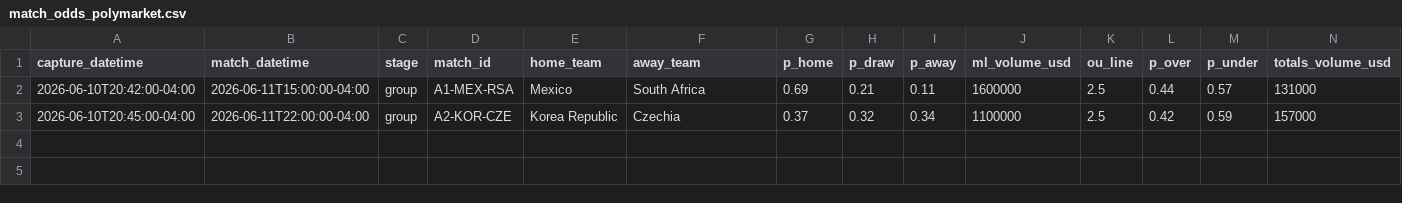
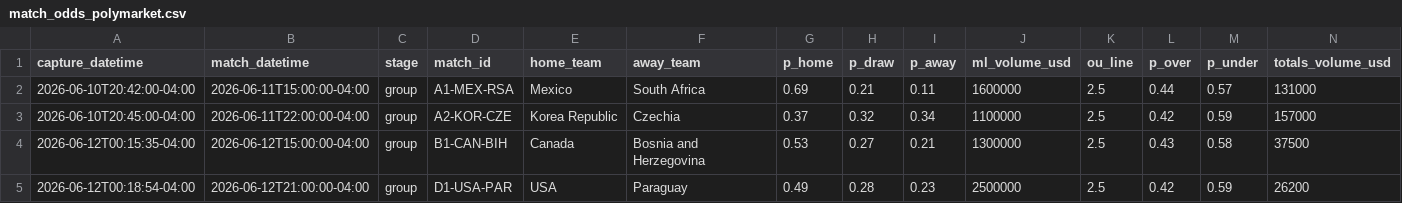
Before and after one commit to julianher/worldcup-2026-polla, a CSV file: data/match_odds_polymarket.csv, drawn as a sheet; only a part is shown; rows hold the shown columns only; the diff names each change by its address in the sheet, - before the commit and + after, or states it on an @@ line.

```diff
--- a/data/match_odds_polymarket.csv
+++ b/data/match_odds_polymarket.csv
+row 4: 2026-06-12T00:15:35-04:00 | 2026-06-12T15:00:00-04:00 | group | B1-CAN-BIH | Canada | Bosnia and Herzegovina | 0.53 | 0.27 | 0.21 | 1300000 | 2.5 | 0.43 | 0.58 | 37500
+row 5: 2026-06-12T00:18:54-04:00 | 2026-06-12T21:00:00-04:00 | group | D1-USA-PAR | USA | Paraguay | 0.49 | 0.28 | 0.23 | 2500000 | 2.5 | 0.42 | 0.59 | 26200
```
Also changed, not shown: data/match_odds_codere.csv, 5 other files.
